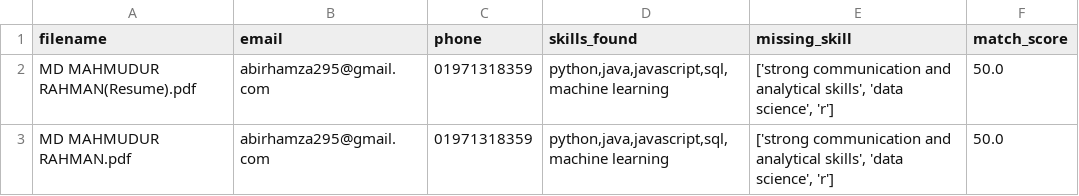
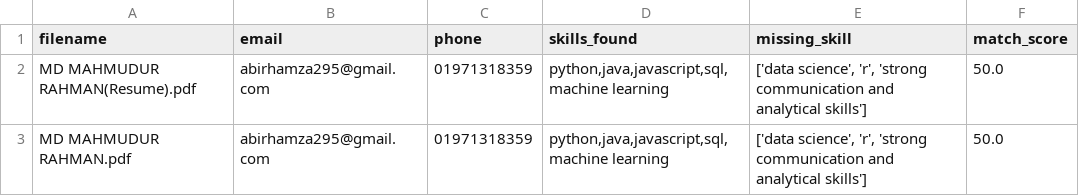
Before and after one commit to Abirrahman2/Resume_Analyzer_App, a CSV file: analysis_results_by_skills.csv, drawn as a sheet.

```diff
--- a/analysis_results_by_skills.csv
+++ b/analysis_results_by_skills.csv
@@ -1,3 +1,3 @@
 filename,email,phone,skills_found,missing_skill,match_score
-MD MAHMUDUR RAHMAN(Resume).pdf,abirhamza295@gmail.com,01971318359,"python,java,javascript,sql,machine learning","['strong communication and analytical skills', 'data science', 'r']",50.0
-MD MAHMUDUR RAHMAN.pdf,abirhamza295@gmail.com,01971318359,"python,java,javascript,sql,machine learning","['strong communication and analytical skills', 'data science', 'r']",50.0
+MD MAHMUDUR RAHMAN(Resume).pdf,abirhamza295@gmail.com,01971318359,"python,java,javascript,sql,machine learning","['data science', 'r', 'strong communication and analytical skills']",50.0
+MD MAHMUDUR RAHMAN.pdf,abirhamza295@gmail.com,01971318359,"python,java,javascript,sql,machine learning","['data science', 'r', 'strong communication and analytical skills']",50.0
```
Also changed, not shown: 3 other files.
